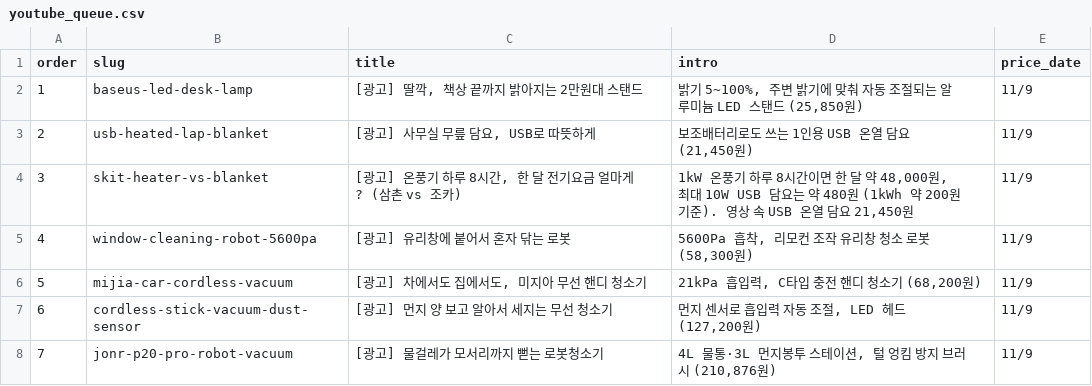
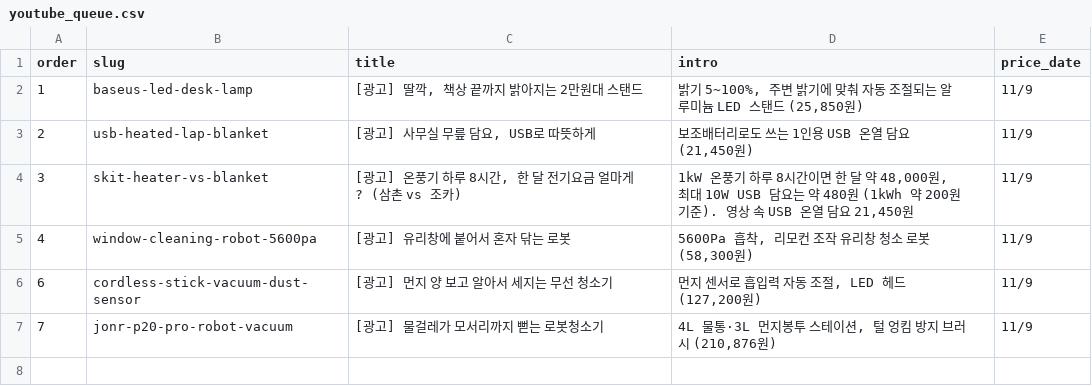
Before and after one commit to ckqudrnjs-beep/affiliate-pipeline, a CSV file: config/youtube_queue.csv, drawn as a sheet; the diff names each change by its address in the sheet, - before the commit and + after, or states it on an @@ line.

```diff
--- a/config/youtube_queue.csv
+++ b/config/youtube_queue.csv
-row 6: 5 | mijia-car-cordless-vacuum | [광고] 차에서도 집에서도, 미지아 무선 핸디 청소기 | 21kPa 흡입력, C타입 충전 핸디 청소기 (68,200원) | 11/9
```
Also changed, not shown: 5 other files.
